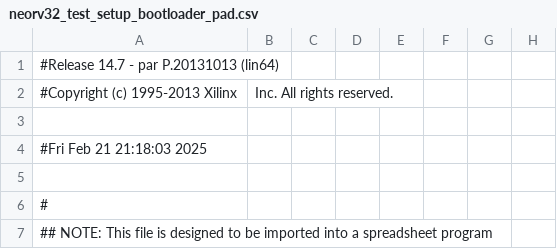
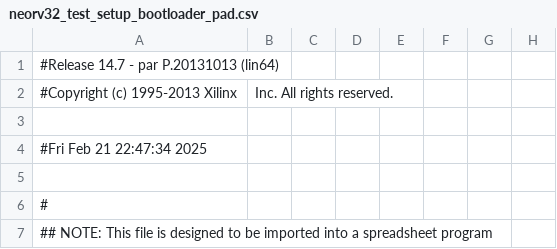
Before and after one commit to onurozmenn/Arithmetic-Logic-Unit-for-Interval-Algebra, a CSV file: neorv32_test_setup_bootloader_pad.csv, drawn as a sheet; only a part is shown; the diff names each change by its address in the sheet, - before the commit and + after, or states it on an @@ line.

```diff
--- a/neorv32_test_setup_bootloader_pad.csv
+++ b/neorv32_test_setup_bootloader_pad.csv
-A4: #Fri Feb 21 21:18:03 2025
+A4: #Fri Feb 21 22:47:34 2025
```
Also changed, not shown: 50 other files.
